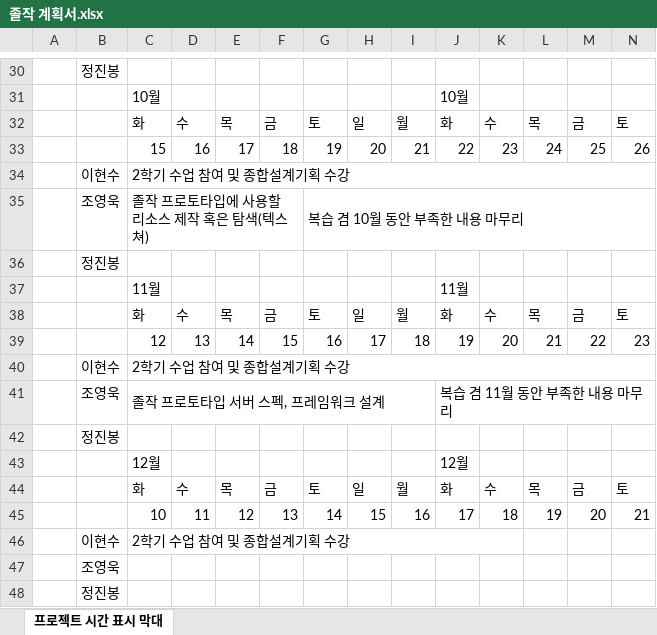
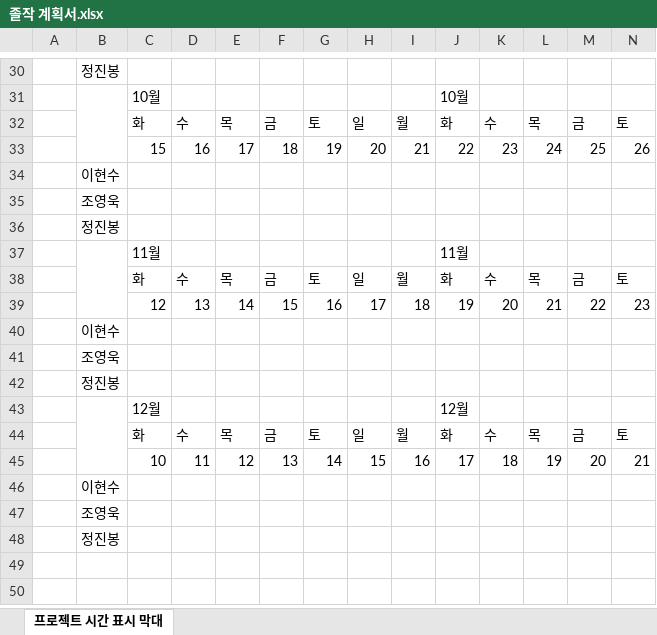
Before and after one commit to charobe/HDB, an Excel workbook: 공용/졸작 계획서.xlsx, sheet 프로젝트 시간 표시 막대, drawn as a sheet; only a part is shown, gaps mark what is left out; values as stored, in another font and other column widths than the file's, no cell formats; charts and pictures and conditional formats not drawn; removed rows and columns are numbered as before the commit, all else as after; rows hold the shown columns only; the diff covers the shown part only; the diff names each change by its address in the sheet, - before the commit and + after, or states it on an @@ line.

```diff
--- a/공용/졸작 계획서.xlsx (sheet 프로젝트 시간 표시 막대)
+++ b/공용/졸작 계획서.xlsx (sheet 프로젝트 시간 표시 막대)
+B31:B33 merged
-C34: 2학기 수업 참여 및 종합설계기획 수강
+C34: (empty)
-C34:AD34 merged
-row 35:  | 조영욱 | 졸작 프로토타입에 사용할 리소스 제작 혹은 탐색(텍스쳐) |  |  |  | 복습 겸 10월 동안 부족한 내용 마무리
+row 35:  | 조영욱
+B37:B39 merged
-C40: 2학기 수업 참여 및 종합설계기획 수강
+C40: (empty)
-C40:AD40 merged
-row 41:  | 조영욱 | 졸작 프로토타입 서버 스펙, 프레임워크 설계 |  |  |  |  |  |  | 복습 겸 11월 동안 부족한 내용 마무리
+row 41:  | 조영욱
+B43:B45 merged
-C46: 2학기 수업 참여 및 종합설계기획 수강
+C46: (empty)
-C46:K46 merged
```
Also changed, not shown: 2 added rows, 2 removed rows, 2 edited cells and merged cells elsewhere in this sheet, cell formats, charts or pictures.
